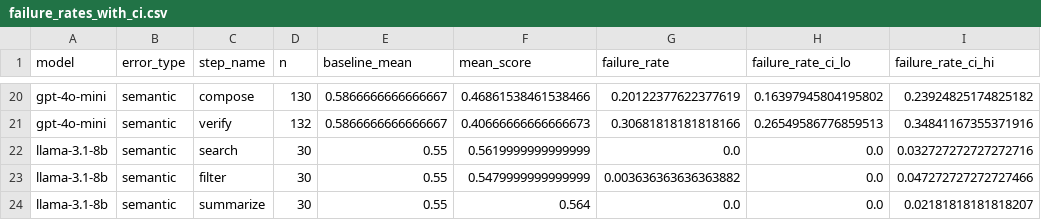
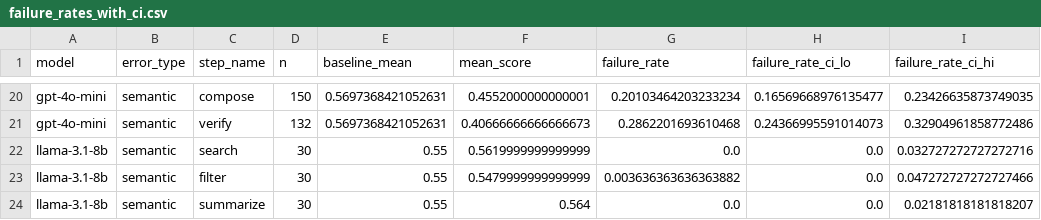
Before and after one commit to verozhao/error-propagation-agents, a CSV file: results/stats/failure_rates_with_ci.csv, drawn as a sheet; only a part is shown, gaps mark what is left out; the diff covers the shown part only; the diff names each change by its address in the sheet, - before the commit and + after, or states it on an @@ line.

```diff
--- a/results/stats/failure_rates_with_ci.csv
+++ b/results/stats/failure_rates_with_ci.csv
-D20 (n): 130
+D20 (n): 150
-E20:E21 (baseline_mean): 0.5866666666666667
+E20:E21 (baseline_mean): 0.5697368421052631
-F20 (mean_score): 0.46861538461538466
+F20 (mean_score): 0.4552000000000001
-G20 (failure_rate): 0.20122377622377619
+G20 (failure_rate): 0.20103464203233234
-H20 (failure_rate_ci_lo): 0.16397945804195802
+H20 (failure_rate_ci_lo): 0.16569668976135477
-I20 (failure_rate_ci_hi): 0.23924825174825182
+I20 (failure_rate_ci_hi): 0.23426635873749035
-G21 (failure_rate): 0.30681818181818166
+G21 (failure_rate): 0.2862201693610468
-H21 (failure_rate_ci_lo): 0.26549586776859513
+H21 (failure_rate_ci_lo): 0.24366995591014073
-I21 (failure_rate_ci_hi): 0.34841167355371916
+I21 (failure_rate_ci_hi): 0.32904961858772486
```
Also changed, not shown: 72 edited cells elsewhere in this file, results/stats/significance.csv, 14 other files.
